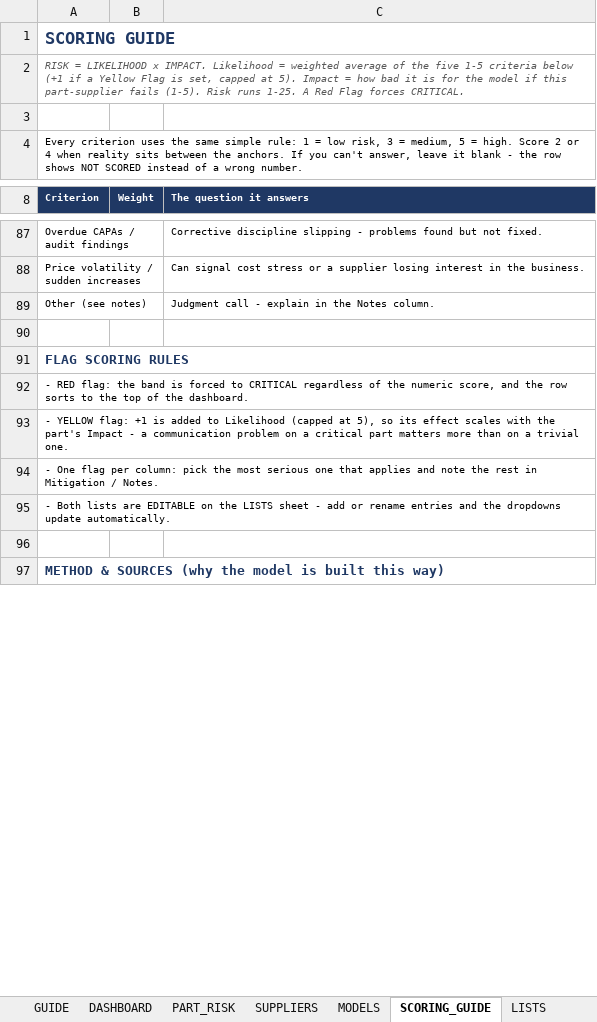
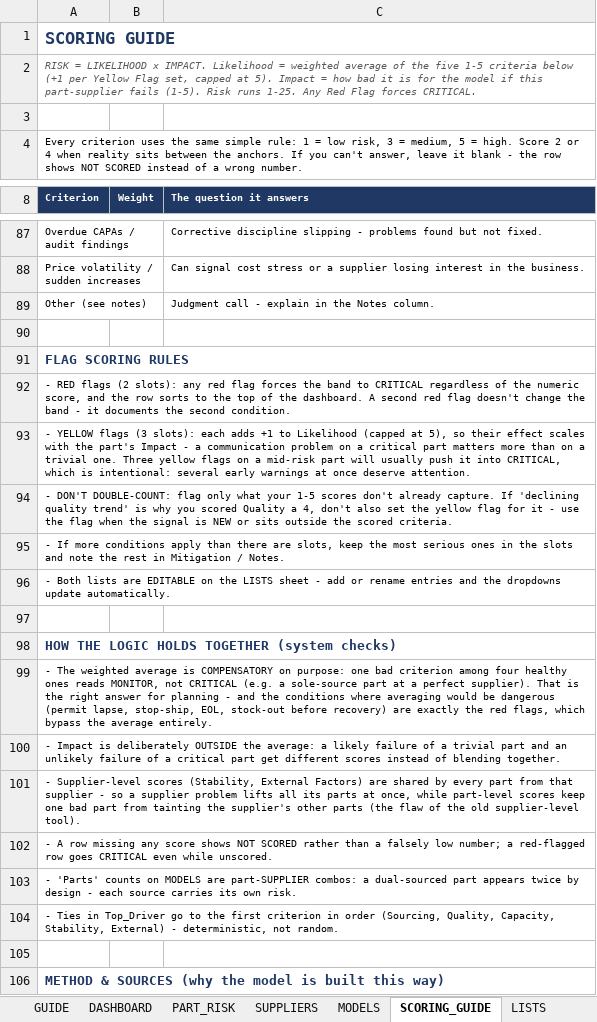
Before and after one commit to naviero1/Claude-Works, an Excel workbook: Part-Supplier Risk Model/Part_Supplier_Risk_Model.xlsx, sheet SCORING_GUIDE, drawn as a sheet; only a part is shown, gaps mark what is left out; values as stored, in another font and other column widths than the file's, no borders; conditional formats not drawn; the diff names each change by its address in the sheet, - before the commit and + after, or states it on an @@ line.

```diff
--- a/Part-Supplier Risk Model/Part_Supplier_Risk_Model.xlsx (sheet SCORING_GUIDE)
+++ b/Part-Supplier Risk Model/Part_Supplier_Risk_Model.xlsx (sheet SCORING_GUIDE)
-A2 (Criterion): …below (+1 if a Yellow Flag is set, capped at 5). Impact = how bad it is for the model if this part-supplier fails (1-5). Risk runs 1-25. A Red Flag…
+A2 (Criterion): …below (+1 per Yellow Flag set, capped at 5). Impact = how bad it is for the model if this part-supplier fails (1-5). Risk runs 1-25. Any Red Flag…
-A92 (Criterion): - RED flag: the band is forced to CRITICAL regardless of the numeric score, and the row sorts to the top of the dashboard.
+A92 (Criterion): - RED flags (2 slots): any red flag forces the band to CRITICAL regardless of the numeric score, and the row sorts to the top of the dashboard. A second red flag doesn't change the band - it documents the second condition.
-A93 (Criterion): - YELLOW flag: +1 is added to Likelihood (capped at 5), so its effect scales with the part's Impact - a communication problem on a critical part matters more than on a trivial one.
+A93 (Criterion): - YELLOW flags (3 slots): each adds +1 to Likelihood (capped at 5), so their effect scales with the part's Impact - a communication problem on a critical part matters more than on a trivial one. Three yellow flags on a mid-risk part will usually push it into CRITICAL, which is intentional: several early warnings at once deserve attention.
-A94 (Criterion): - One flag per column: pick the most serious one that applies and note the rest in Mitigation / Notes.
+A94 (Criterion): - DON'T DOUBLE-COUNT: flag only what your 1-5 scores don't already capture. If 'declining quality trend' is why you scored Quality a 4, don't also set the yellow flag for it - use the flag when the signal is NEW or sits outside the scored criteria.
+row 95: - If more conditions apply than there are slots, keep the most serious ones in the slots and note the rest in Mitigation / Notes.
+row 97: (empty)
+row 98: HOW THE LOGIC HOLDS TOGETHER (system checks)
+row 99: - The weighted average is COMPENSATORY on purpose: one bad criterion among four healthy ones reads MONITOR, not CRITICAL (e.g. a sole-source part at a perfect supplier). That is the right answer for planning - and the conditions where averaging would be dangerous (permit lapse, stop-ship, EOL, stock-out before recovery) are exactly the red flags, which bypass the average entirely.
+row 100: - Impact is deliberately OUTSIDE the average: a likely failure of a trivial part and an unlikely failure of a critical part get different scores instead of blending together.
+row 101: - Supplier-level scores (Stability, External Factors) are shared by every part from that supplier - so a supplier problem lifts all its parts at once, while part-level scores keep one bad part from tainting the supplier's other parts (the flaw of the old supplier-level tool).
+row 102: - A row missing any score shows NOT SCORED rather than a falsely low number; a red-flagged row goes CRITICAL even while unscored.
+row 103: - 'Parts' counts on MODELS are part-SUPPLIER combos: a dual-sourced part appears twice by design - each source carries its own risk.
+row 104: - Ties in Top_Driver go to the first criterion in order (Sourcing, Quality, Capacity, Stability, External) - deterministic, not random.
```
Also changed, not shown: sheet PART_RISK, sheet GUIDE, sheet DASHBOARD, sheet LISTS, formulas that keep their value, 1 other file.
